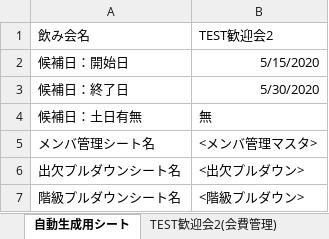
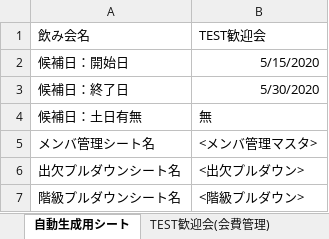
Before and after one commit to sakagami0615/DrinkingPartyAssister, an Excel workbook: DrinkingPartySheet.xlsm, sheet 自動生成用シート, drawn as a sheet; values as stored, in another font and other column widths than the file's, no borders; charts and pictures not drawn; the diff names each change by its address in the sheet, - before the commit and + after, or states it on an @@ line.

```diff
--- a/DrinkingPartySheet.xlsm (sheet 自動生成用シート)
+++ b/DrinkingPartySheet.xlsm (sheet 自動生成用シート)
-sheet tab: TEST歓迎会2(会費管理)
+sheet tab: TEST歓迎会(会費管理)
-B1: TEST歓迎会2
+B1: TEST歓迎会
```
Also changed, not shown: sheet <出欠プルダウン>, other sheet tabs.
